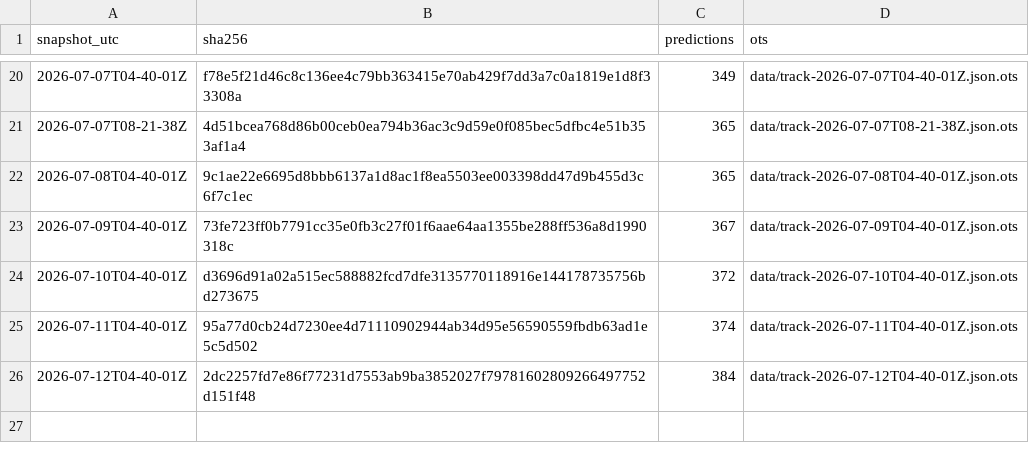
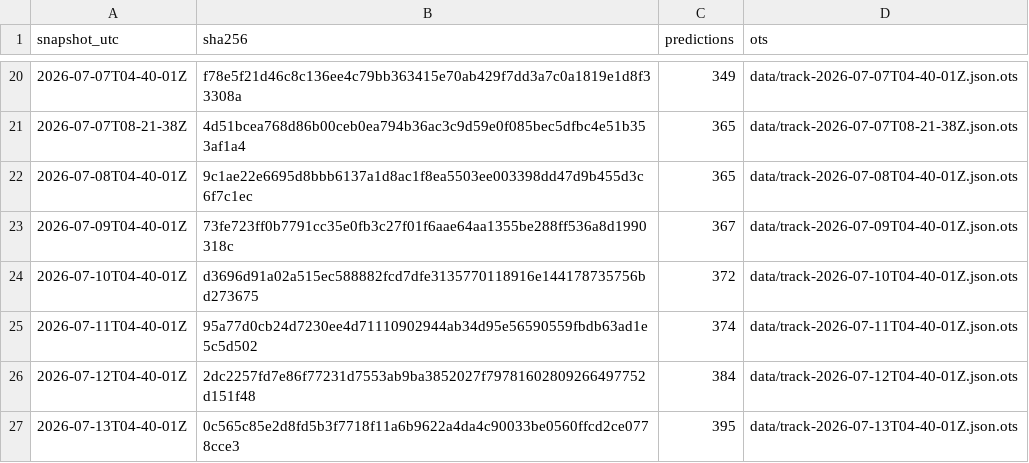
Before and after one commit to tipsaudit/track-record-public, a CSV file: manifest.csv, drawn as a sheet; only a part is shown, gaps mark what is left out; the diff names each change by its address in the sheet, - before the commit and + after, or states it on an @@ line.

Commit message:
track record snapshot 2026-07-13T04-40-01Z · 395 predictions · sha256 0c565c85e2d8

```diff
--- a/manifest.csv
+++ b/manifest.csv
+row 27: 2026-07-13T04-40-01Z | 0c565c85e2d8fd5b3f7718f11a6b9622a4da4c90033be0560ffcd2ce0778cce3 | 395 | data/track-2026-07-13T04-40-01Z.json.ots
```
Also changed, not shown: 4 other files.
